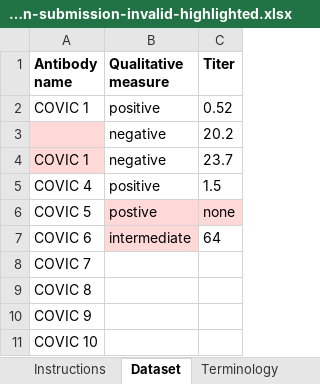
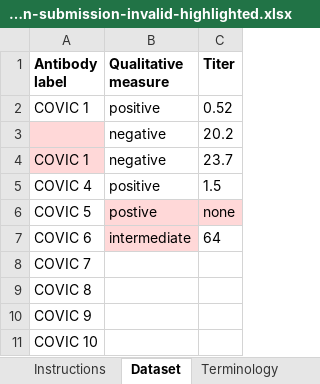
Before and after one commit to jamesaoverton/covic-db-tool-prototype, an Excel workbook: examples/neutralization-submission-invalid-highlighted.xlsx, sheet Dataset, drawn as a sheet; values as stored, in another font and other column widths than the file's, no borders; the diff names each change by its address in the sheet, - before the commit and + after, or states it on an @@ line.

```diff
--- a/examples/neutralization-submission-invalid-highlighted.xlsx (sheet Dataset)
+++ b/examples/neutralization-submission-invalid-highlighted.xlsx (sheet Dataset)
-A1: Antibody name
+A1: Antibody label
```
Also changed, not shown: sheet Instructions, examples/VLP-ELISA-submission-valid.xlsx, examples/neutralization-submission-invalid.xlsx, 11 other files.
